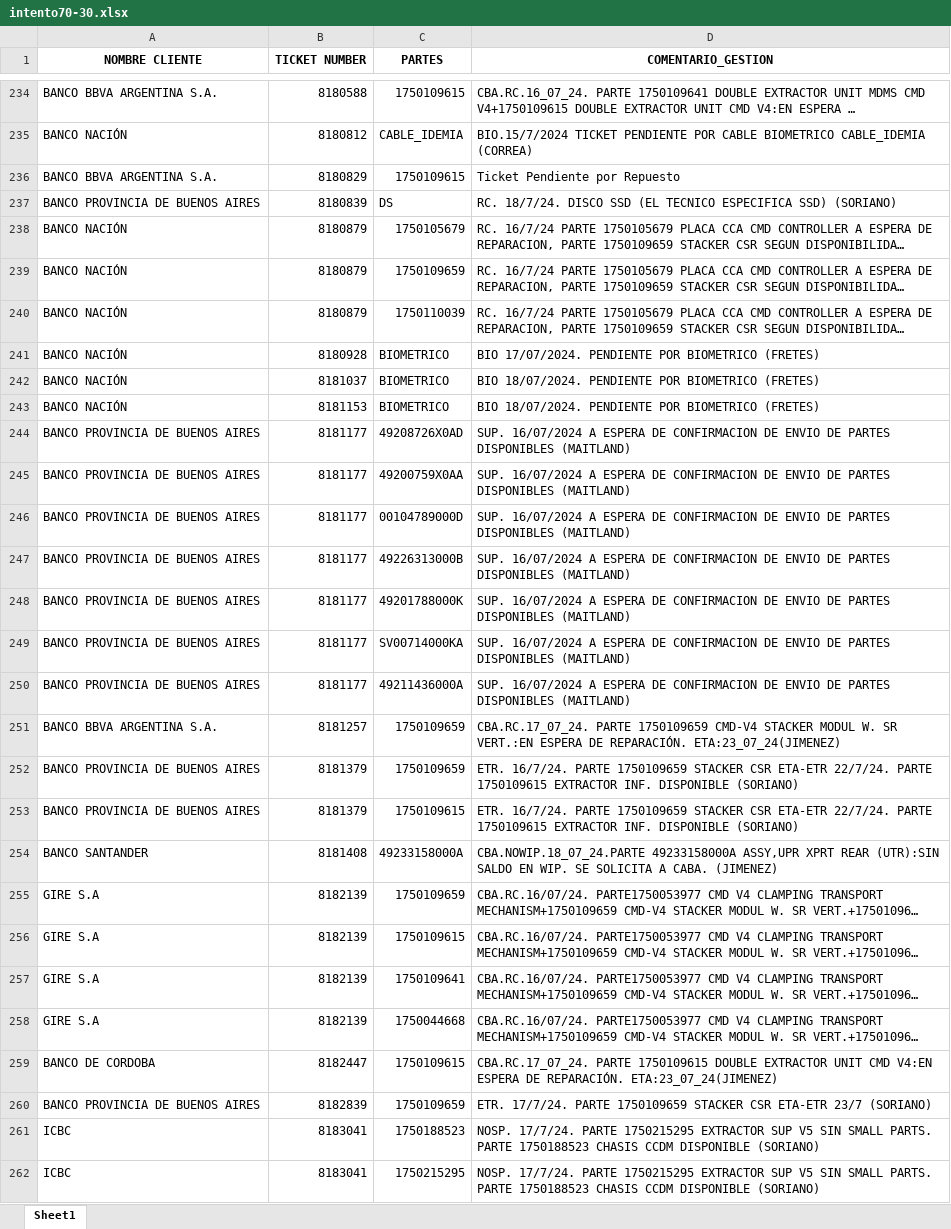
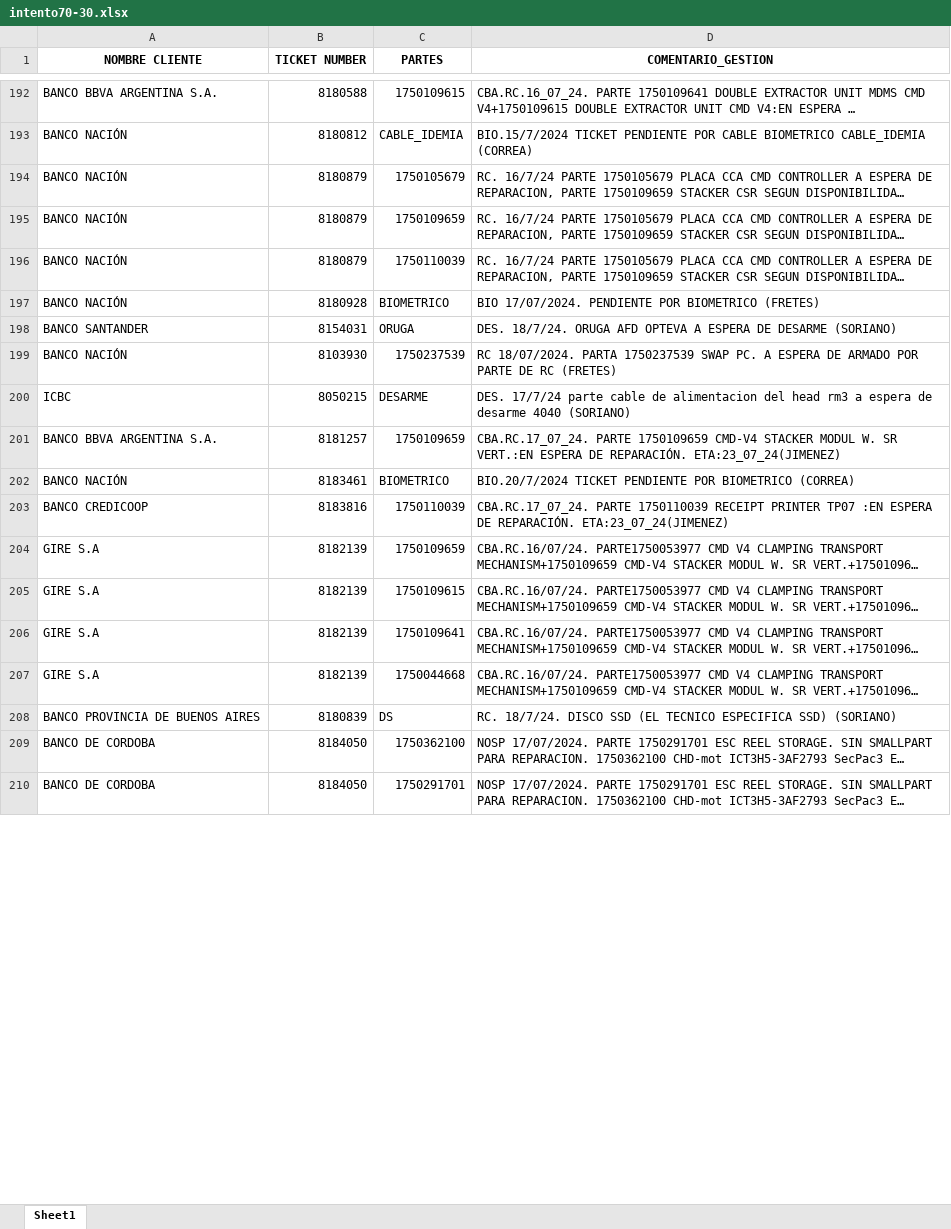
Before and after one commit to lucasrdrz/testdn, an Excel workbook: intento70-30.xlsx, sheet Sheet1, drawn as a sheet; only a part is shown, gaps mark what is left out; the shorter side is filled out with more unchanged rows; long unchanged cells end in …; values as stored, in another font and other column widths than the file's, no borders; removed rows and columns are numbered as before the commit, all else as after; the diff covers the shown part only; the diff names each change by its address in the sheet, - before the commit and + after, or states it on an @@ line.

```diff
--- a/intento70-30.xlsx (sheet Sheet1)
+++ b/intento70-30.xlsx (sheet Sheet1)
-row 236: BANCO BBVA ARGENTINA S.A. | 8180829 | 1750109615 | Ticket Pendiente por Repuesto
-row 237: BANCO PROVINCIA DE BUENOS AIRES | 8180839 | DS | RC. 18/7/24. DISCO SSD (EL TECNICO ESPECIFICA SSD) (SORIANO)
@@ row 242 moved to row 217: BANCO NACIÓN @@
@@ row 243 moved to row 215: BANCO NACIÓN @@
-row 244: BANCO PROVINCIA DE BUENOS AIRES | 8181177 | 49208726X0AD | SUP. 16/07/2024 A ESPERA DE CONFIRMACION DE ENVIO DE PARTES DISPONIBLES (MAITLAND)
-row 245: BANCO PROVINCIA DE BUENOS AIRES | 8181177 | 49200759X0AA | SUP. 16/07/2024 A ESPERA DE CONFIRMACION DE ENVIO DE PARTES DISPONIBLES (MAITLAND)
-row 246: BANCO PROVINCIA DE BUENOS AIRES | 8181177 | 00104789000D | SUP. 16/07/2024 A ESPERA DE CONFIRMACION DE ENVIO DE PARTES DISPONIBLES (MAITLAND)
-row 247: BANCO PROVINCIA DE BUENOS AIRES | 8181177 | 49226313000B | SUP. 16/07/2024 A ESPERA DE CONFIRMACION DE ENVIO DE PARTES DISPONIBLES (MAITLAND)
-row 248: BANCO PROVINCIA DE BUENOS AIRES | 8181177 | 49201788000K | SUP. 16/07/2024 A ESPERA DE CONFIRMACION DE ENVIO DE PARTES DISPONIBLES (MAITLAND)
-row 249: BANCO PROVINCIA DE BUENOS AIRES | 8181177 | SV00714000KA | SUP. 16/07/2024 A ESPERA DE CONFIRMACION DE ENVIO DE PARTES DISPONIBLES (MAITLAND)
-row 250: BANCO PROVINCIA DE BUENOS AIRES | 8181177 | 49211436000A | SUP. 16/07/2024 A ESPERA DE CONFIRMACION DE ENVIO DE PARTES DISPONIBLES (MAITLAND)
@@ row 172 moved to row 198: BANCO SANTANDER @@
@@ row 161 moved to row 199: BANCO NACIÓN @@
+row 200: ICBC | 8050215 | DESARME | DES. 17/7/24 parte cable de alimentacion del head rm3 a espera de desarme 4040 (SORIANO)
-row 252: BANCO PROVINCIA DE BUENOS AIRES | 8181379 | 1750109659 | ETR. 16/7/24. PARTE 1750109659 STACKER CSR ETA-ETR 22/7/24. PARTE 1750109615 EXTRACTOR INF. DISPONIBLE (SORIANO)
-row 253: BANCO PROVINCIA DE BUENOS AIRES | 8181379 | 1750109615 | ETR. 16/7/24. PARTE 1750109659 STACKER CSR ETA-ETR 22/7/24. PARTE 1750109615 EXTRACTOR INF. DISPONIBLE (SORIANO)
-row 254: BANCO SANTANDER | 8181408 | 49233158000A | CBA.NOWIP.18_07_24.PARTE 49233158000A ASSY,UPR XPRT REAR (UTR):SIN SALDO EN WIP. SE SOLICITA A CABA. (JIMENEZ)
+row 202: BANCO NACIÓN | 8183461 | BIOMETRICO | BIO.20/7/2024 TICKET PENDIENTE POR BIOMETRICO (CORREA)
@@ row 264 moved to row 203: BANCO CREDICOOP @@
@@ row 259 moved to row 223: BANCO DE CORDOBA @@
-B208 (TICKET NUMBER): 8182839
+B208 (TICKET NUMBER): 8180839
-C208 (PARTES): 1750109659
+C208 (PARTES): DS
-D208 (COMENTARIO_GESTION): ETR. 17/7/24. PARTE 1750109659 STACKER CSR ETA-ETR 23/7 (SORIANO)
+D208 (COMENTARIO_GESTION): RC. 18/7/24. DISCO SSD (EL TECNICO ESPECIFICA SSD) (SORIANO)
-row 261: ICBC | 8183041 | 1750188523 | NOSP. 17/7/24. PARTE 1750215295 EXTRACTOR SUP V5 SIN SMALL PARTS. PARTE 1750188523 CHASIS CCDM DISPONIBLE (SORIANO)
-row 262: ICBC | 8183041 | 1750215295 | NOSP. 17/7/24. PARTE 1750215295 EXTRACTOR SUP V5 SIN SMALL PARTS. PARTE 1750188523 CHASIS CCDM DISPONIBLE (SORIANO)
```
Also changed, not shown: 51 added rows, 35 removed rows, 115 moved rows, 3 edited cells and cell formats elsewhere in this sheet, TicktesPendientes.xlsx, 1 other file.
